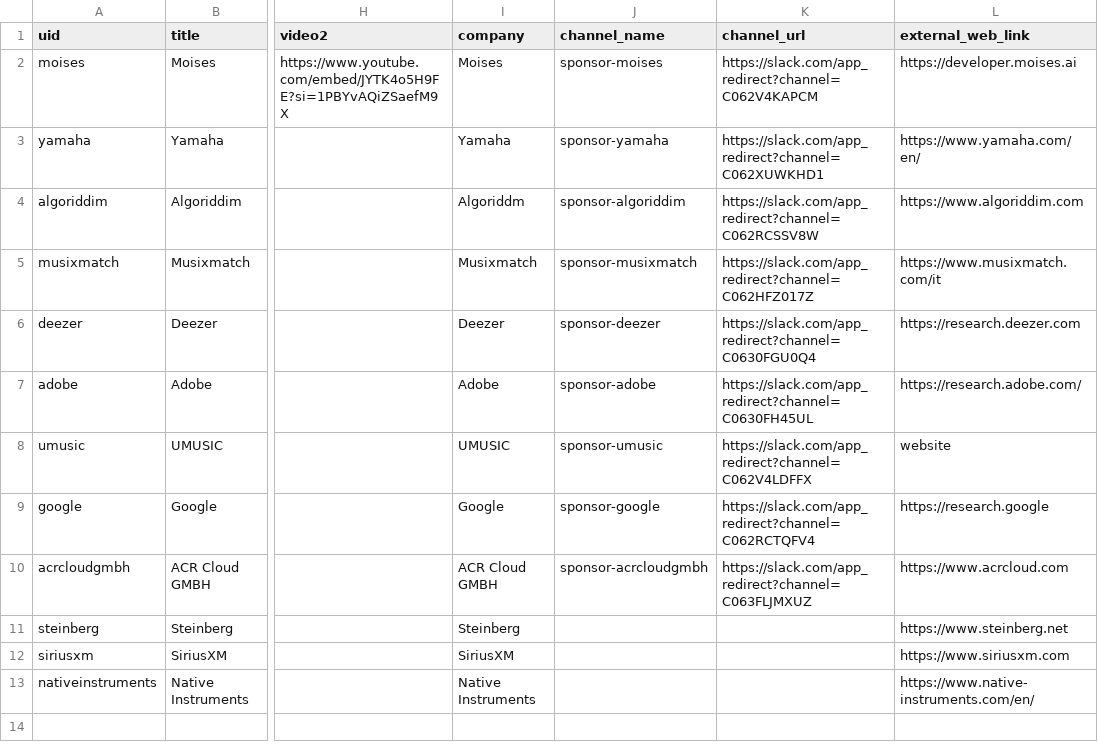
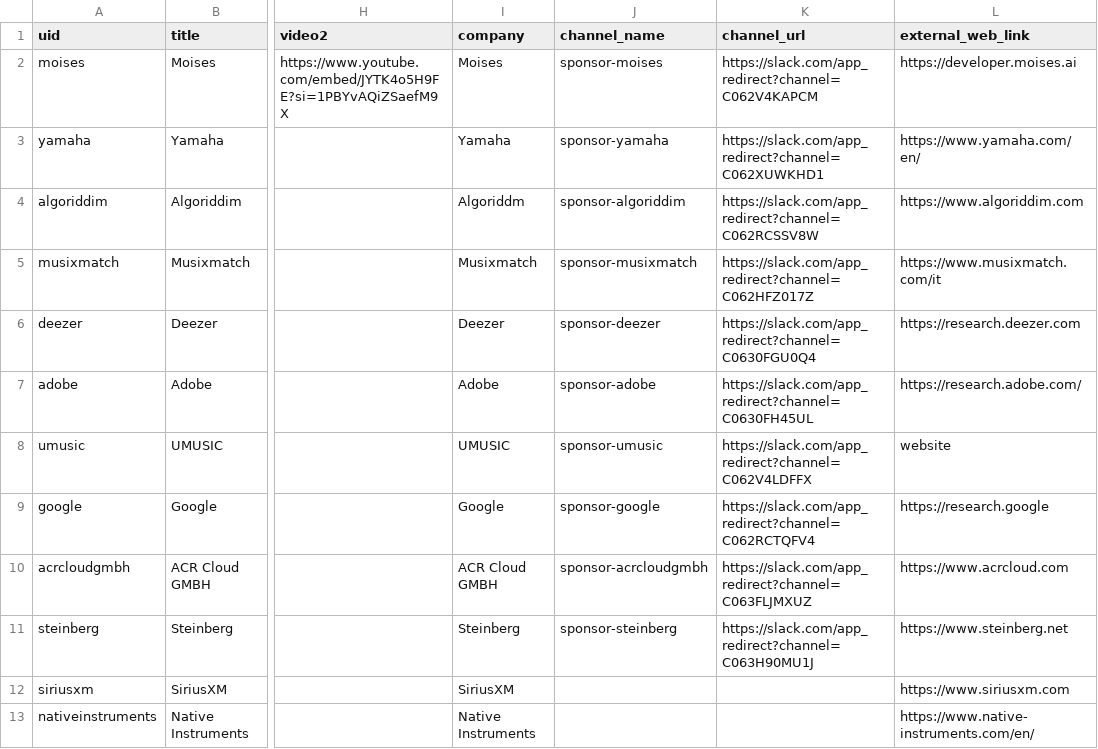
Before and after one commit to ismir2023debug/ismir2023debug.github.io, a CSV file: sitedata/industry.csv, drawn as a sheet; only a part is shown, gaps mark what is left out; the diff names each change by its address in the sheet, - before the commit and + after, or states it on an @@ line.

Commit message:
Add slack channel to Steinberg

```diff
--- a/sitedata/industry.csv
+++ b/sitedata/industry.csv
-J11 (channel_name): (empty)
+J11 (channel_name): sponsor-steinberg
-K11 (channel_url): (empty)
+K11 (channel_url): https://slack.com/app_redirect?channel=C063H90MU1J
```
